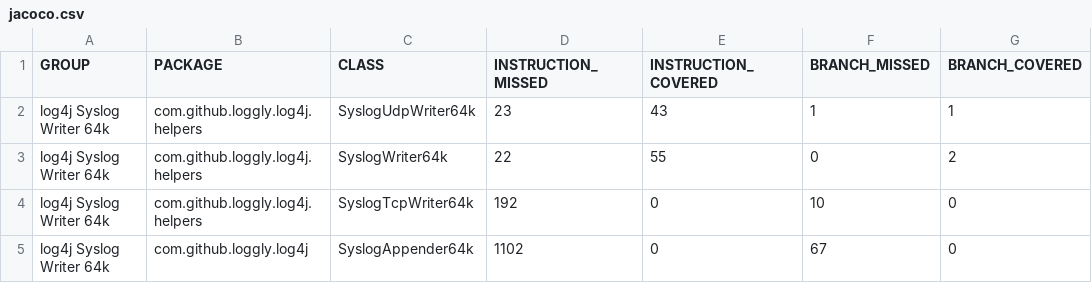
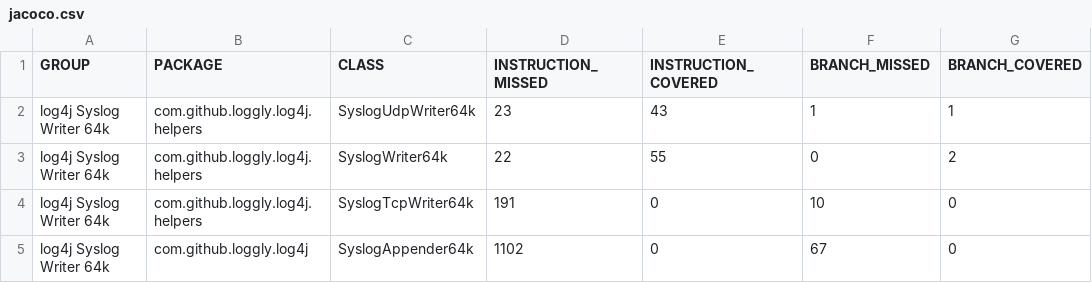
Before and after one commit to Hapag-Lloyd/log4j-syslogwriter-64k, a CSV file: jacoco/jacoco.csv, drawn as a sheet; only a part is shown; the diff names each change by its address in the sheet, - before the commit and + after, or states it on an @@ line.

```diff
--- a/jacoco/jacoco.csv
+++ b/jacoco/jacoco.csv
-D4 (INSTRUCTION_MISSED): 192
+D4 (INSTRUCTION_MISSED): 191
```
Also changed, not shown: 48 other files.
